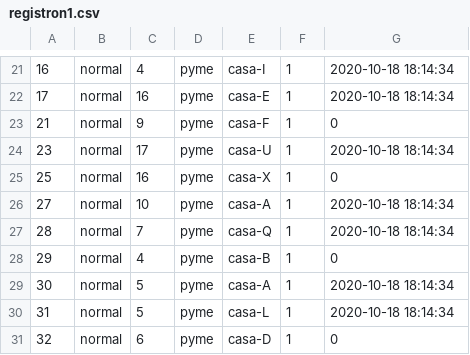
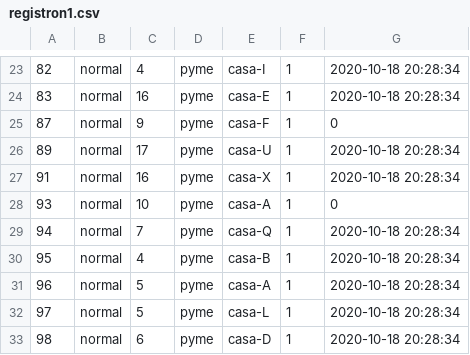
Before and after one commit to RodrigoCaya/Sistemas-Distribuidos, a CSV file: camiones/csv/registron1.csv, drawn as a sheet; only a part is shown, gaps mark what is left out; the diff covers the shown part only.

```diff
--- a/camiones/csv/registron1.csv
+++ b/camiones/csv/registron1.csv
@@ -21,11 +23,11 @@
-16,normal,4,pyme,casa-I,1,2020-10-18 18:14:34
-17,normal,16,pyme,casa-E,1,2020-10-18 18:14:34
-21,normal,9,pyme,casa-F,1,0
-23,normal,17,pyme,casa-U,1,2020-10-18 18:14:34
-25,normal,16,pyme,casa-X,1,0
-27,normal,10,pyme,casa-A,1,2020-10-18 18:14:34
-28,normal,7,pyme,casa-Q,1,2020-10-18 18:14:34
-29,normal,4,pyme,casa-B,1,0
-30,normal,5,pyme,casa-A,1,2020-10-18 18:14:34
-31,normal,5,pyme,casa-L,1,2020-10-18 18:14:34
-32,normal,6,pyme,casa-D,1,0
+82,normal,4,pyme,casa-I,1,2020-10-18 20:28:34
+83,normal,16,pyme,casa-E,1,2020-10-18 20:28:34
+87,normal,9,pyme,casa-F,1,0
+89,normal,17,pyme,casa-U,1,2020-10-18 20:28:34
+91,normal,16,pyme,casa-X,1,2020-10-18 20:28:34
+93,normal,10,pyme,casa-A,1,0
+94,normal,7,pyme,casa-Q,1,2020-10-18 20:28:34
+95,normal,4,pyme,casa-B,1,2020-10-18 20:28:34
+96,normal,5,pyme,casa-A,1,2020-10-18 20:28:34
+97,normal,5,pyme,casa-L,1,2020-10-18 20:28:34
+98,normal,6,pyme,casa-D,1,2020-10-18 20:28:34
```
Also changed, not shown: 2 added rows and 42 edited cells elsewhere in this file, camiones/csv/registror1.csv, camiones/csv/registror2.csv, 1 other file.
